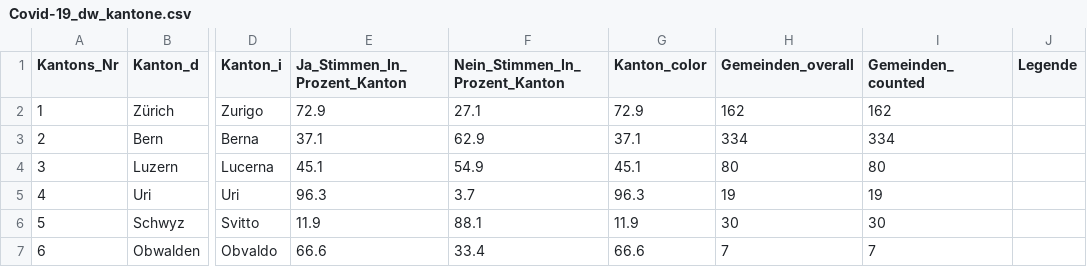
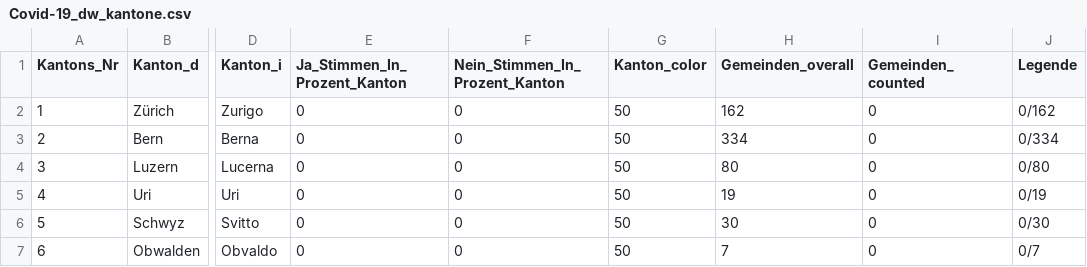
Before and after one commit to awp-finanznachrichten/lena_juni2021, a CSV file: Output/Covid-19_dw_kantone.csv, drawn as a sheet; only a part is shown, gaps mark what is left out; the diff covers the shown part only; the diff names each change by its address in the sheet, - before the commit and + after, or states it on an @@ line.

```diff
--- a/Output/Covid-19_dw_kantone.csv
+++ b/Output/Covid-19_dw_kantone.csv
-E2 (Ja_Stimmen_In_Prozent_Kanton): 72.9
+E2 (Ja_Stimmen_In_Prozent_Kanton): 0
-F2 (Nein_Stimmen_In_Prozent_Kanton): 27.1
+F2 (Nein_Stimmen_In_Prozent_Kanton): 0
-G2 (Kanton_color): 72.9
+G2 (Kanton_color): 50
-I2 (Gemeinden_counted): 162
+I2 (Gemeinden_counted): 0
-J2 (Legende): (empty)
+J2 (Legende): 0/162
-E3 (Ja_Stimmen_In_Prozent_Kanton): 37.1
+E3 (Ja_Stimmen_In_Prozent_Kanton): 0
-F3 (Nein_Stimmen_In_Prozent_Kanton): 62.9
+F3 (Nein_Stimmen_In_Prozent_Kanton): 0
-G3 (Kanton_color): 37.1
+G3 (Kanton_color): 50
-I3 (Gemeinden_counted): 334
+I3 (Gemeinden_counted): 0
-J3 (Legende): (empty)
+J3 (Legende): 0/334
-E4 (Ja_Stimmen_In_Prozent_Kanton): 45.1
+E4 (Ja_Stimmen_In_Prozent_Kanton): 0
-F4 (Nein_Stimmen_In_Prozent_Kanton): 54.9
+F4 (Nein_Stimmen_In_Prozent_Kanton): 0
-G4 (Kanton_color): 45.1
+G4 (Kanton_color): 50
-I4 (Gemeinden_counted): 80
+I4 (Gemeinden_counted): 0
-J4 (Legende): (empty)
+J4 (Legende): 0/80
-E5 (Ja_Stimmen_In_Prozent_Kanton): 96.3
+E5 (Ja_Stimmen_In_Prozent_Kanton): 0
-F5 (Nein_Stimmen_In_Prozent_Kanton): 3.7
+F5 (Nein_Stimmen_In_Prozent_Kanton): 0
-G5 (Kanton_color): 96.3
+G5 (Kanton_color): 50
-I5 (Gemeinden_counted): 19
+I5 (Gemeinden_counted): 0
-J5 (Legende): (empty)
+J5 (Legende): 0/19
-E6 (Ja_Stimmen_In_Prozent_Kanton): 11.9
+E6 (Ja_Stimmen_In_Prozent_Kanton): 0
-F6 (Nein_Stimmen_In_Prozent_Kanton): 88.1
+F6 (Nein_Stimmen_In_Prozent_Kanton): 0
-G6 (Kanton_color): 11.9
+G6 (Kanton_color): 50
-I6 (Gemeinden_counted): 30
+I6 (Gemeinden_counted): 0
-J6 (Legende): (empty)
+J6 (Legende): 0/30
-E7 (Ja_Stimmen_In_Prozent_Kanton): 66.6
+E7 (Ja_Stimmen_In_Prozent_Kanton): 0
-F7 (Nein_Stimmen_In_Prozent_Kanton): 33.4
+F7 (Nein_Stimmen_In_Prozent_Kanton): 0
-G7 (Kanton_color): 66.6
+G7 (Kanton_color): 50
-I7 (Gemeinden_counted): 7
+I7 (Gemeinden_counted): 0
-J7 (Legende): (empty)
+J7 (Legende): 0/7
```
Also changed, not shown: 100 edited cells elsewhere in this file, Output/GE_Bernex_dw.csv, Output/GR_Wahlsystem_dw.csv, 26 other files.
